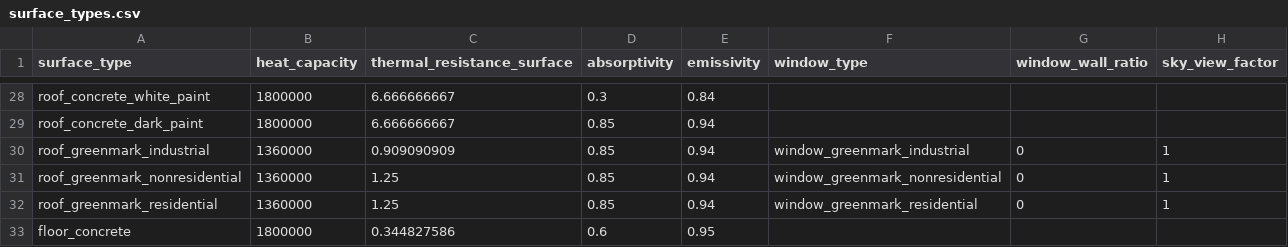
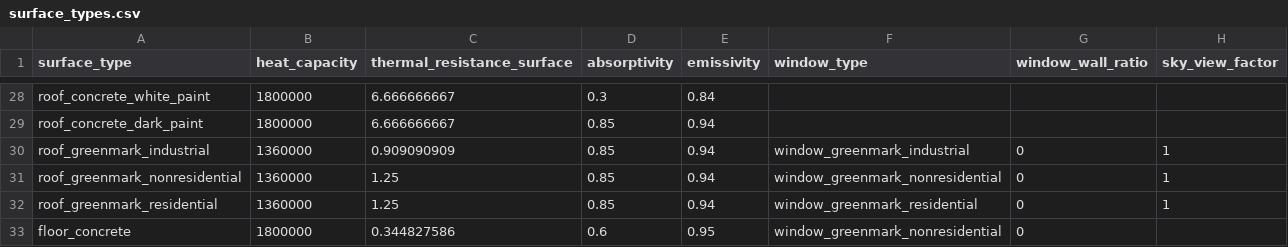
Before and after one commit to mesmo-dev/cobmo, a CSV file: data/surface_types.csv, drawn as a sheet; only a part is shown, gaps mark what is left out.

Commit message:
data: Add missing parameter in surface_types

```diff
--- a/data/surface_types.csv
+++ b/data/surface_types.csv
@@ -32,2 +32,2 @@ roof_greenmark_nonresidential,1360000,1.25,0.85,0.94,window_greenmark_nonresiden
 roof_greenmark_residential,1360000,1.25,0.85,0.94,window_greenmark_residential,0,1
-floor_concrete,1800000,0.344827586,0.6,0.95,,,
+floor_concrete,1800000,0.344827586,0.6,0.95,window_greenmark_nonresidential,0,
```
